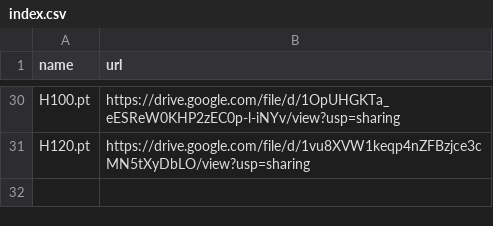
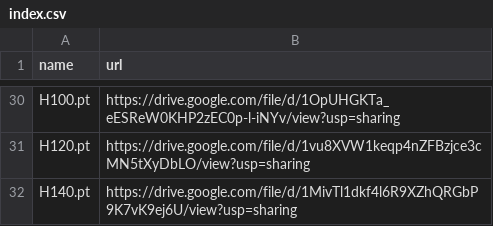
Before and after one commit to zhangruihan1/index, a CSV file: index.csv, drawn as a sheet; only a part is shown, gaps mark what is left out; the diff names each change by its address in the sheet, - before the commit and + after, or states it on an @@ line.

Commit message:
Update index.csv

```diff
--- a/index.csv
+++ b/index.csv
+row 32: H140.pt | https://drive.google.com/file/d/1MivTl1dkf4l6R9XZhQRGbP9K7vK9ej6U/view?usp=sharing
```
